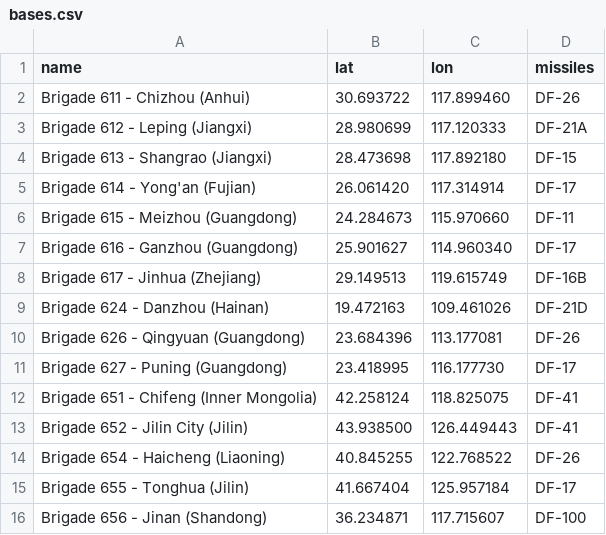
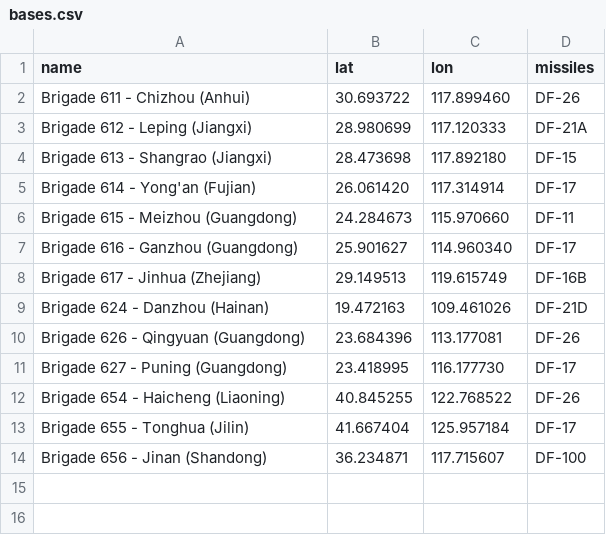
Before and after one commit to paulp1871/plarf-missile-coverage, a CSV file: data/bases.csv, drawn as a sheet; the diff names each change by its address in the sheet, - before the commit and + after, or states it on an @@ line.

```diff
--- a/data/bases.csv
+++ b/data/bases.csv
-row 12: Brigade 651 - Chifeng (Inner Mongolia) | 42.258124 | 118.825075 | DF-41
-row 13: Brigade 652 - Jilin City (Jilin) | 43.938500 | 126.449443 | DF-41
```
Also changed, not shown: data/ranges.csv, 8 other files.
